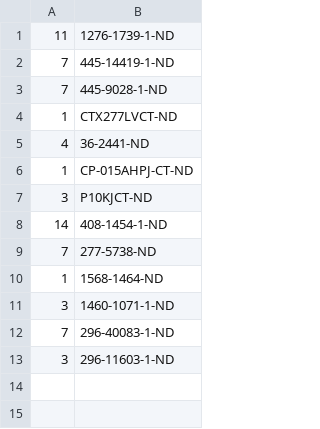
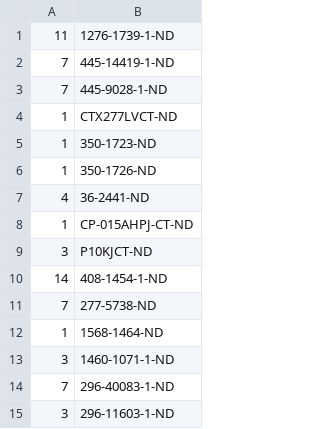
Before and after one commit to janelia-kicad/ethoscope_stepper_controller_3x3, a CSV file: bom/digikey_parts.csv, drawn as a sheet; the diff names each change by its address in the sheet, - before the commit and + after, or states it on an @@ line.

```diff
--- a/bom/digikey_parts.csv
+++ b/bom/digikey_parts.csv
+row 5: 1 | 350-1723-ND
+row 6: 1 | 350-1726-ND
```
Also changed, not shown: 17 other files.
